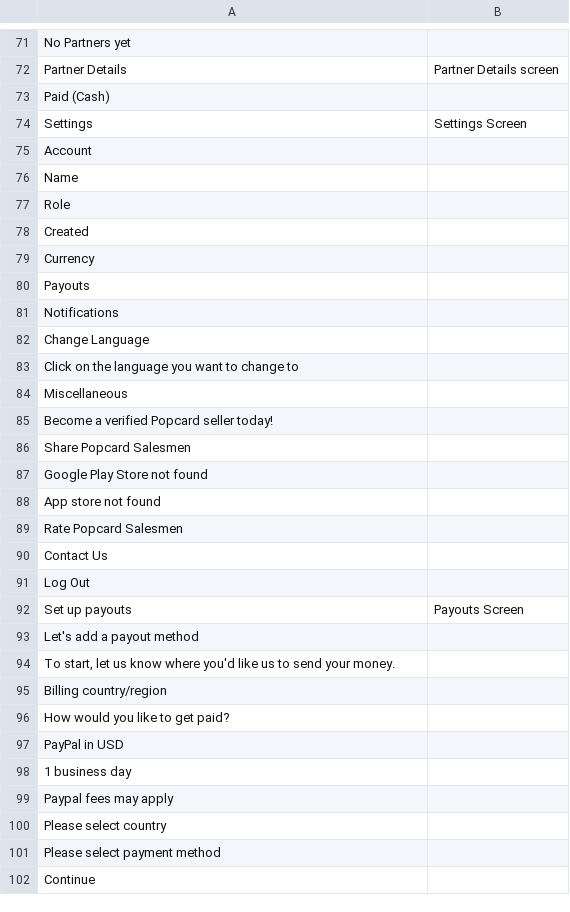
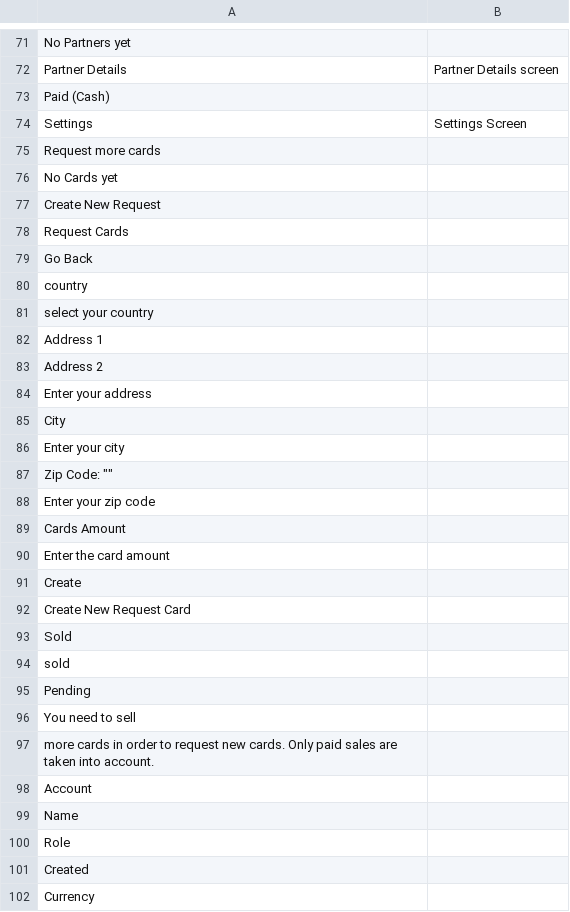
Before and after one commit to OneDev0411/React-Native, a CSV file: locales.csv, drawn as a sheet; only a part is shown, gaps mark what is left out; the shorter side is filled out with more unchanged rows; the diff names each change by its address in the sheet, - before the commit and + after, or states it on an @@ line.

Commit message:
added request card refill page
added request card refill page

```diff
--- a/locales.csv
+++ b/locales.csv
+row 75: Request more cards
+row 76: No Cards yet
+row 77: Create New Request
+row 78: Request Cards
+row 79: Go Back
+row 80: country
+row 81: select your country
+row 82: Address 1
+row 83: Address 2
+row 84: Enter your address
+row 85: City
+row 86: Enter your city
+row 87: Zip Code: ""
+row 88: Enter your zip code
+row 89: Cards Amount
+row 90: Enter the card amount
+row 91: Create
+row 92: Create New Request Card
+row 93: Sold
+row 94: sold
+row 95: Pending
+row 96: You need to sell
+row 97: more cards in order to request new cards. Only paid sales are taken into account.
```
Also changed, not shown: 13 other files.
